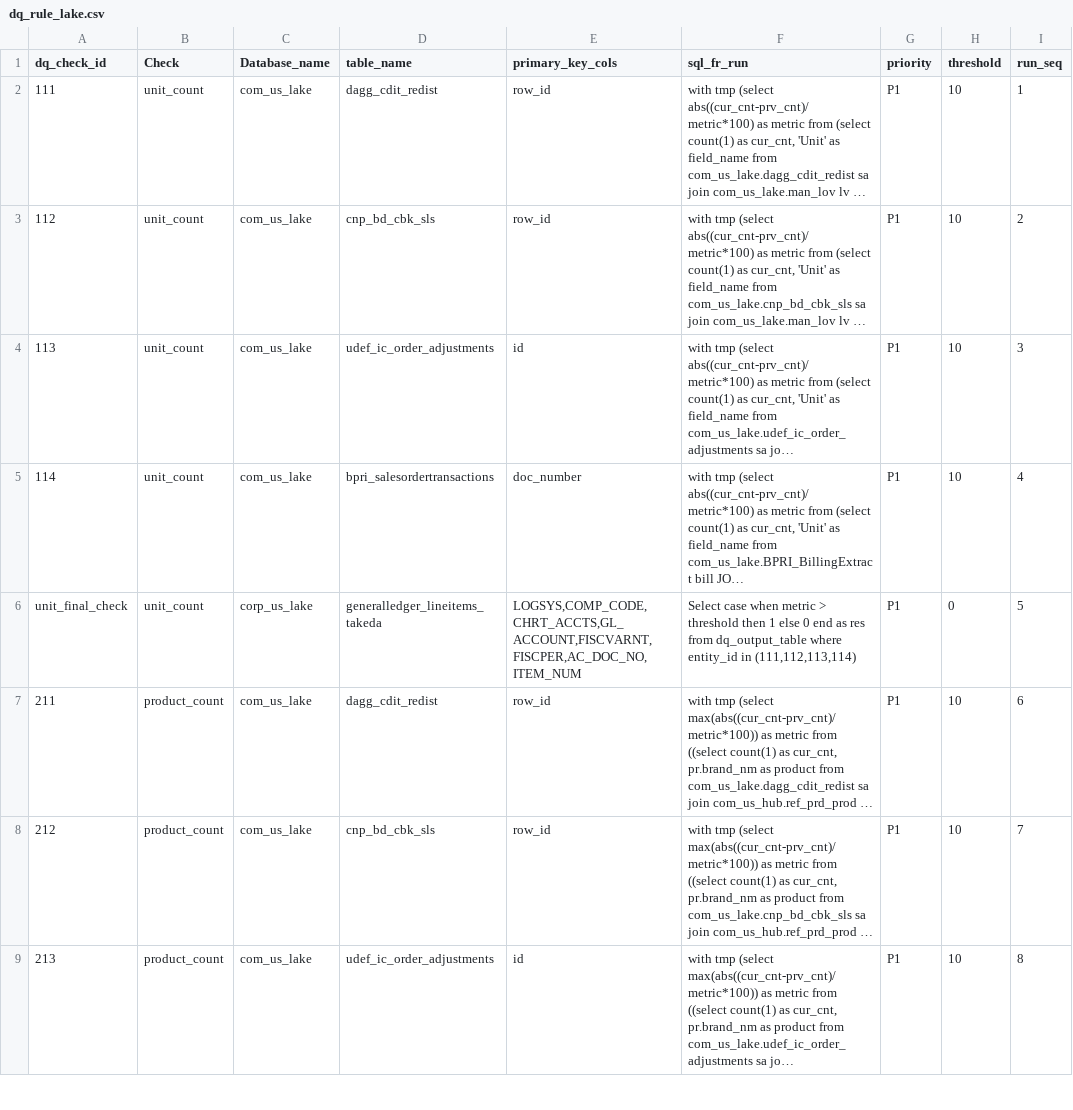
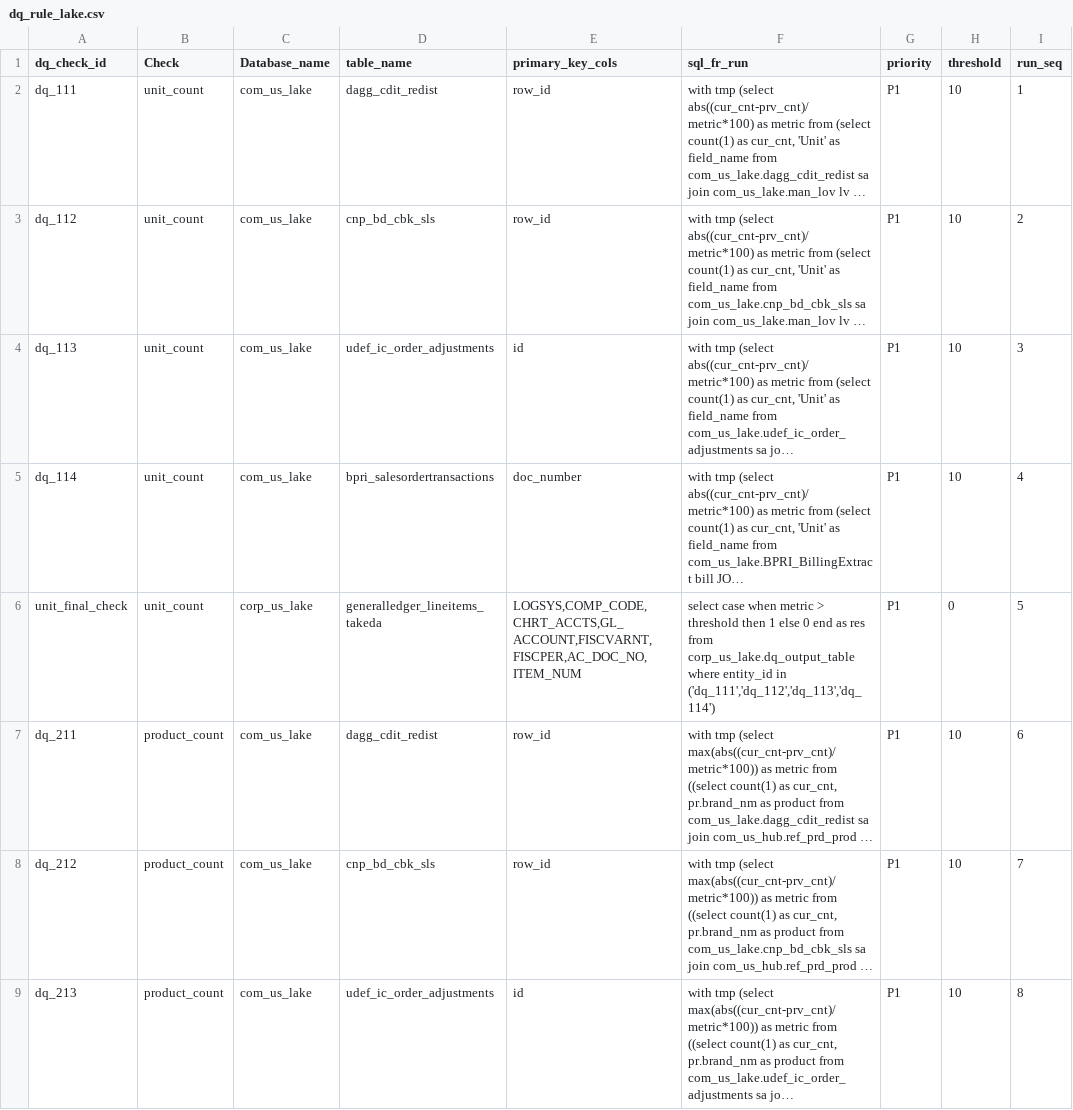
Before and after one commit to takeda-masud/dq-checks, a CSV file: dq_rule_lake.csv, drawn as a sheet; only a part is shown; long unchanged cells end in …; the diff covers the shown part only; the diff names each change by its address in the sheet, - before the commit and + after, or states it on an @@ line.

Commit message:
Add files via upload

```diff
--- a/dq_rule_lake.csv
+++ b/dq_rule_lake.csv
-A2 (dq_check_id): 111
+A2 (dq_check_id): dq_111
-A3 (dq_check_id): 112
+A3 (dq_check_id): dq_112
-A4 (dq_check_id): 113
+A4 (dq_check_id): dq_113
-A5 (dq_check_id): 114
+A5 (dq_check_id): dq_114
-F6 (sql_fr_run): Select case when metric > threshold then 1 else 0 end as res from dq_output_table where entity_id in (111,112,113,114)
+F6 (sql_fr_run): select case when metric > threshold then 1 else 0 end as res from corp_us_lake.dq_output_table where entity_id in ('dq_111','dq_112','dq_113','dq_114')
-A7 (dq_check_id): 211
+A7 (dq_check_id): dq_211
-A8 (dq_check_id): 212
+A8 (dq_check_id): dq_212
-A9 (dq_check_id): 213
+A9 (dq_check_id): dq_213
```
Also changed, not shown: 5 added rows and 2 edited cells elsewhere in this file.
